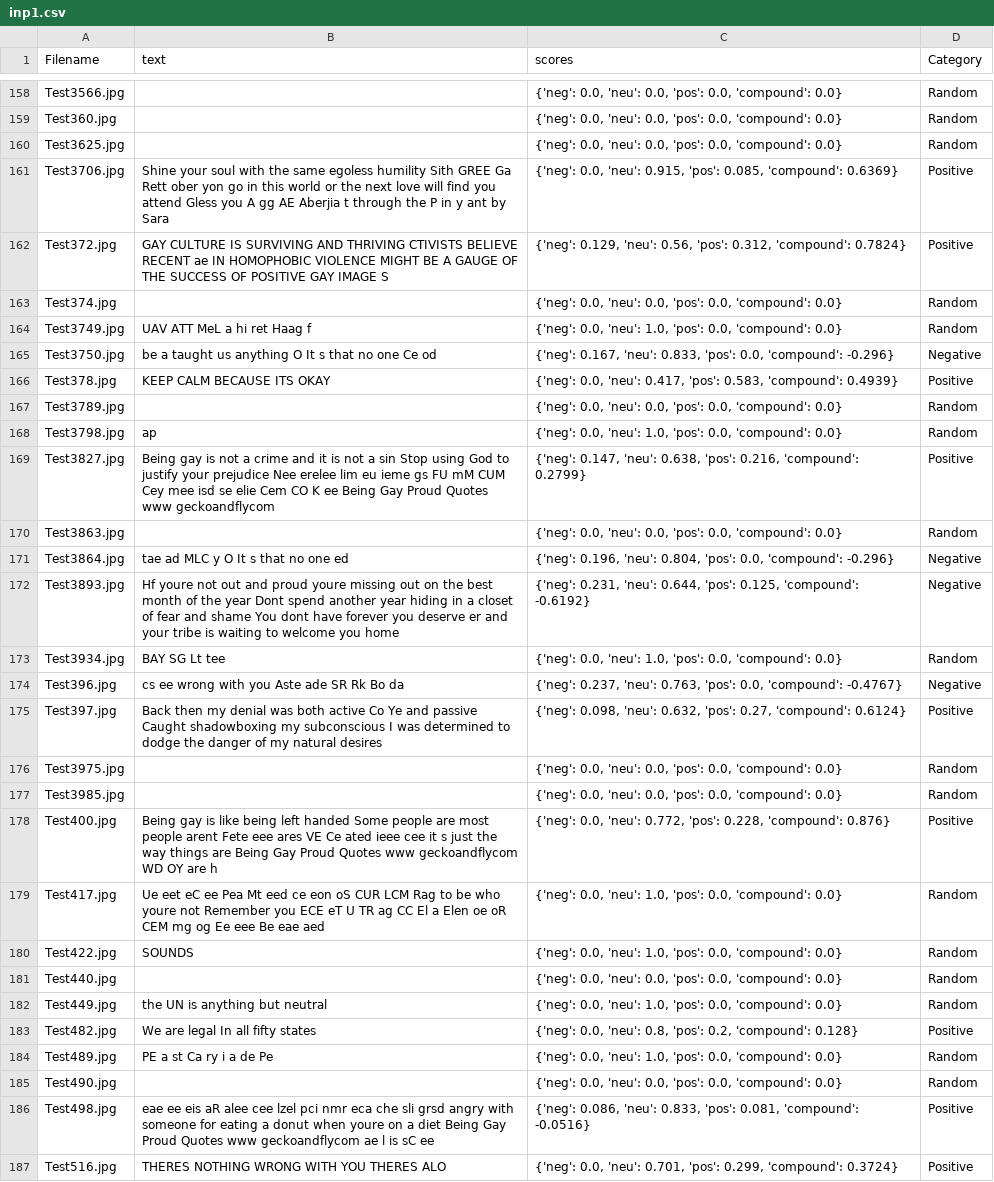
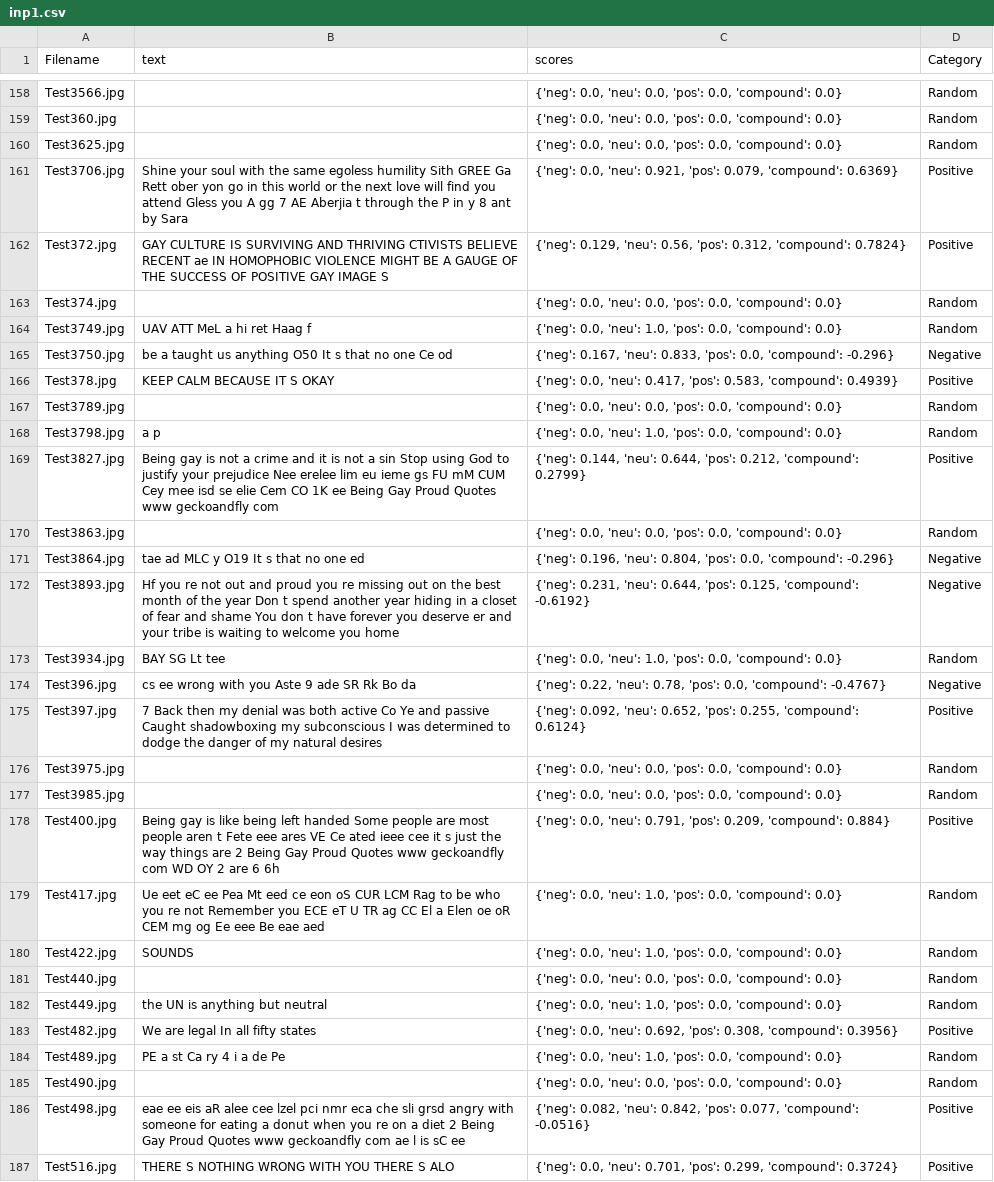
Before and after one commit to akanumur/Data_Science_Everyday, a CSV file: Hackathons/Love is Love/inp1.csv, drawn as a sheet; only a part is shown, gaps mark what is left out; the diff covers the shown part only; the diff names each change by its address in the sheet, - before the commit and + after, or states it on an @@ line.

```diff
--- a/Hackathons/Love is Love/inp1.csv
+++ b/Hackathons/Love is Love/inp1.csv
-B161 (text): …A gg AE Aberjia t through the P in y ant by…
+B161 (text): …A gg 7 AE Aberjia t through the P in y 8 ant by…
-C161 (scores): …0.0, 'neu': 0.915, 'pos': 0.085, 'compound': 0.6369}
+C161 (scores): …0.0, 'neu': 0.921, 'pos': 0.079, 'compound': 0.6369}
-B165 (text): …us anything O It s…
+B165 (text): …us anything O50 It s…
-B166 (text): KEEP CALM BECAUSE ITS OKAY
+B166 (text): KEEP CALM BECAUSE IT S OKAY
-B168 (text): ap
+B168 (text): a p
-B169 (text): …Cem CO K ee Being Gay Proud Quotes www geckoandflycom
+B169 (text): …Cem CO 1K ee Being Gay Proud Quotes www geckoandfly com
-C169 (scores): {'neg': 0.147, 'neu': 0.638, 'pos': 0.216, 'compound': 0.2799}
+C169 (scores): {'neg': 0.144, 'neu': 0.644, 'pos': 0.212, 'compound': 0.2799}
-B171 (text): tae ad MLC y O It s that no one ed
+B171 (text): tae ad MLC y O19 It s that no one ed
-B172 (text): Hf youre not out and proud youre missing out on the best month of the year Dont spend another year hiding in a closet of fear and shame You dont have forever…
+B172 (text): Hf you re not out and proud you re missing out on the best month of the year Don t spend another year hiding in a closet of fear and shame You don t have forever…
-B174 (text): cs ee wrong with you Aste ade SR Rk Bo da
+B174 (text): cs ee wrong with you Aste 9 ade SR Rk Bo da
-C174 (scores): {'neg': 0.237, 'neu': 0.763, 'pos': 0.0,…
+C174 (scores): {'neg': 0.22, 'neu': 0.78, 'pos': 0.0,…
-B175 (text): Back then…
+B175 (text): 7 Back then…
-C175 (scores): {'neg': 0.098, 'neu': 0.632, 'pos': 0.27, 'compound': 0.6124}
+C175 (scores): {'neg': 0.092, 'neu': 0.652, 'pos': 0.255, 'compound': 0.6124}
-B178 (text): …most people arent Fete eee ares VE Ce ated ieee cee it s just the way things are Being Gay Proud Quotes www geckoandflycom WD OY are h
+B178 (text): …most people aren t Fete eee ares VE Ce ated ieee cee it s just the way things are 2 Being Gay Proud Quotes www geckoandfly com WD OY 2 are 6 6h
-C178 (scores): …0.0, 'neu': 0.772, 'pos': 0.228, 'compound': 0.876}
+C178 (scores): …0.0, 'neu': 0.791, 'pos': 0.209, 'compound': 0.884}
-B179 (text): …be who youre not Remember…
+B179 (text): …be who you re not Remember…
-C183 (scores): …0.0, 'neu': 0.8, 'pos': 0.2, 'compound': 0.128}
+C183 (scores): …0.0, 'neu': 0.692, 'pos': 0.308, 'compound': 0.3956}
-B184 (text): PE a st Ca ry i a de Pe
+B184 (text): PE a st Ca ry 4 i a de Pe
-B186 (text): …donut when youre on a diet Being Gay Proud Quotes www geckoandflycom ae l…
+B186 (text): …donut when you re on a diet 2 Being Gay Proud Quotes www geckoandfly com ae l…
-C186 (scores): {'neg': 0.086, 'neu': 0.833, 'pos': 0.081, 'compound': -0.0516}
+C186 (scores): {'neg': 0.082, 'neu': 0.842, 'pos': 0.077, 'compound': -0.0516}
-B187 (text): THERES NOTHING WRONG WITH YOU THERES ALO
+B187 (text): THERE S NOTHING WRONG WITH YOU THERE S ALO
```
Also changed, not shown: 85 edited cells elsewhere in this file, 55 other files.
